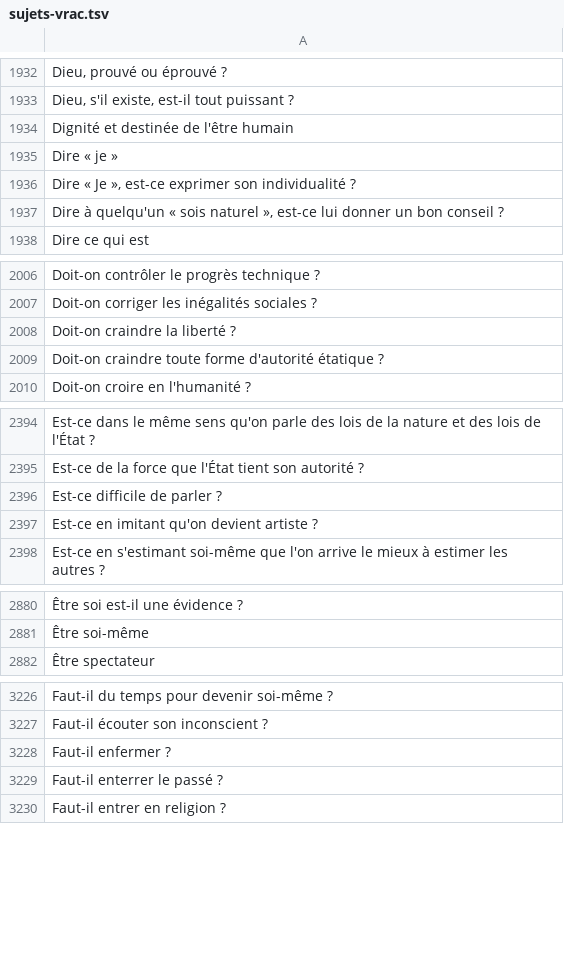
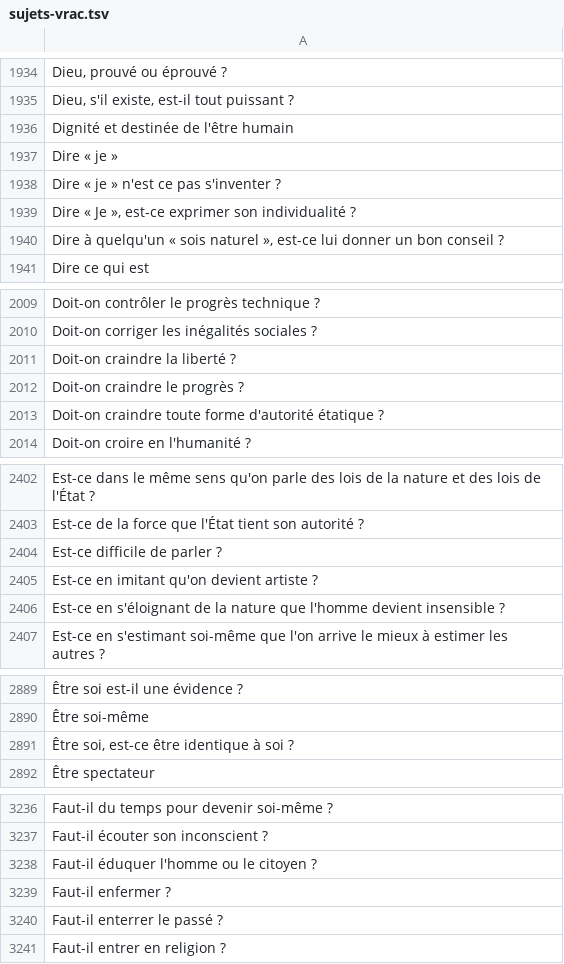
Before and after one commit to eyssette/sujets-philosophie, a TSV file: data/sujets-vrac.tsv, drawn as a sheet; only a part is shown, gaps mark what is left out; the diff covers the shown part only; the diff names each change by its address in the sheet, - before the commit and + after, or states it on an @@ line.

```diff
--- a/data/sujets-vrac.tsv
+++ b/data/sujets-vrac.tsv
+row 1938: Dire « je » n'est ce pas s'inventer ?
+row 2012: Doit-on craindre le progrès ?
+row 2406: Est-ce en s'éloignant de la nature que l'homme devient insensible ?
+row 2891: Être soi, est-ce être identique à soi ?
+row 3238: Faut-il éduquer l'homme ou le citoyen ?
```
Also changed, not shown: 27 added rows and 1 removed row elsewhere in this file.
